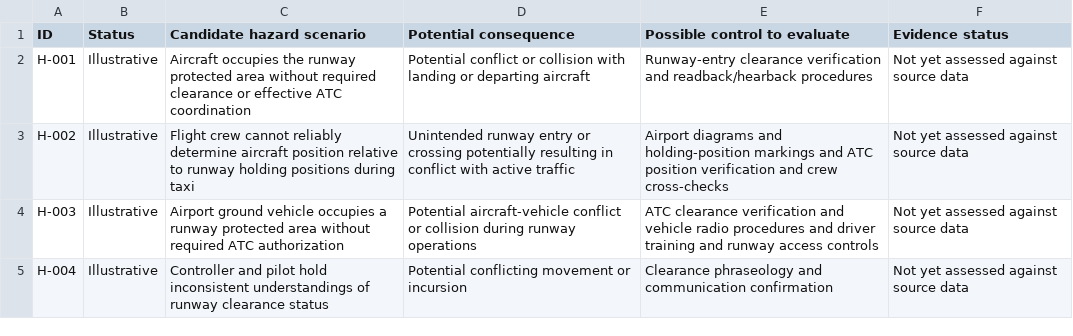
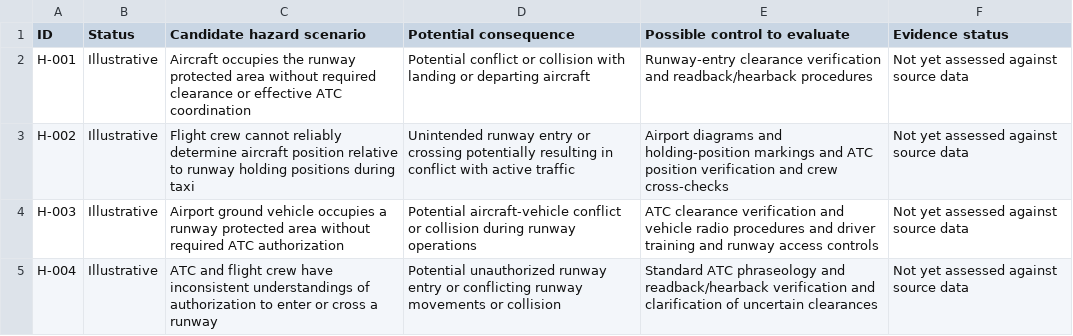
Before and after one commit to hariprasadgoud/runway-incursion-safety-analysis, a CSV file: hazard-register.csv, drawn as a sheet.

Commit message:
Refine H-004 runway clearance communication hazard
Updated hazard scenario description and potential consequences for H-004.

```diff
--- a/hazard-register.csv
+++ b/hazard-register.csv
@@ -4,2 +4,2 @@ H-002,Illustrative,Flight crew cannot reliably determine aircraft position relat
 H-003,Illustrative,Airport ground vehicle occupies a runway protected area without required ATC authorization,Potential aircraft-vehicle conflict or collision during runway operations,ATC clearance verification and vehicle radio procedures and driver training and runway access controls,Not yet assessed against source data
-H-004,Illustrative,Controller and pilot hold inconsistent understandings of runway clearance status,Potential conflicting movement or incursion,Clearance phraseology and communication confirmation,Not yet assessed against source data
+H-004,Illustrative,ATC and flight crew have inconsistent understandings of authorization to enter or cross a runway,Potential unauthorized runway entry or conflicting runway movements or collision,Standard ATC phraseology and readback/hearback verification and clarification of uncertain clearances,Not yet assessed against source data
```
